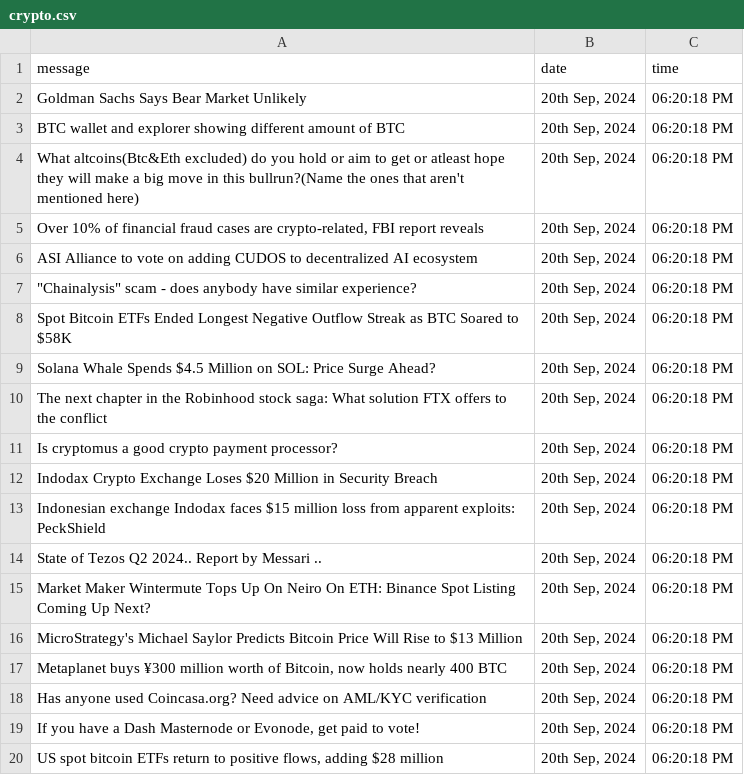
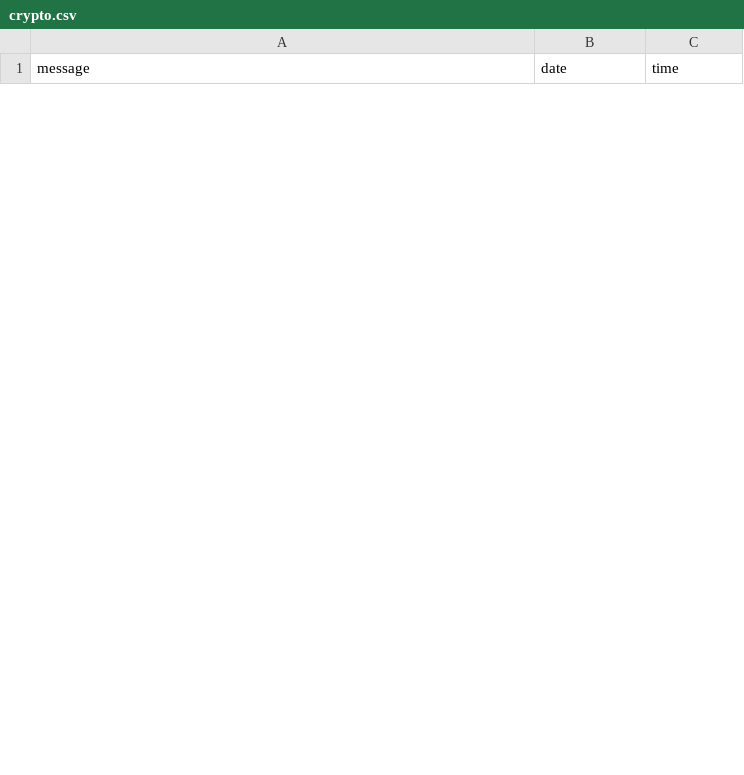
Before and after one commit to AnirudhSinghBhadauria/pyspark, a CSV file: data/crypto.csv, drawn as a sheet; only a part is shown; removed rows and columns are numbered as before the commit, all else as after; the diff covers the shown part only; the diff names each change by its address in the sheet, - before the commit and + after, or states it on an @@ line.

```diff
--- a/data/crypto.csv
+++ b/data/crypto.csv
-row 2: Goldman Sachs Says Bear Market Unlikely | 20th Sep, 2024 | 06:20:18 PM
-row 3: BTC wallet and explorer showing different amount of BTC | 20th Sep, 2024 | 06:20:18 PM
-row 4: What altcoins(Btc&Eth excluded) do you hold or aim to get or atleast hope they will make a big move in this bullrun?(Name the ones that aren't mentioned here) | 20th Sep, 2024 | 06:20:18 PM
-row 5: Over 10% of financial fraud cases are crypto-related, FBI report reveals | 20th Sep, 2024 | 06:20:18 PM
-row 6: ASI Alliance to vote on adding CUDOS to decentralized AI ecosystem | 20th Sep, 2024 | 06:20:18 PM
-row 7: "Chainalysis" scam - does anybody have similar experience? | 20th Sep, 2024 | 06:20:18 PM
-row 8: Spot Bitcoin ETFs Ended Longest Negative Outflow Streak as BTC Soared to $58K | 20th Sep, 2024 | 06:20:18 PM
-row 9: Solana Whale Spends $4.5 Million on SOL: Price Surge Ahead? | 20th Sep, 2024 | 06:20:18 PM
-row 10: The next chapter in the Robinhood stock saga: What solution FTX offers to the conflict | 20th Sep, 2024 | 06:20:18 PM
-row 11: Is cryptomus a good crypto payment processor? | 20th Sep, 2024 | 06:20:18 PM
-row 12: Indodax Crypto Exchange Loses $20 Million in Security Breach | 20th Sep, 2024 | 06:20:18 PM
-row 13: Indonesian exchange Indodax faces $15 million loss from apparent exploits: PeckShield | 20th Sep, 2024 | 06:20:18 PM
-row 14: State of Tezos Q2 2024.. Report by Messari .. | 20th Sep, 2024 | 06:20:18 PM
-row 15: Market Maker Wintermute Tops Up On Neiro On ETH: Binance Spot Listing Coming Up Next? | 20th Sep, 2024 | 06:20:18 PM
-row 16: MicroStrategy's Michael Saylor Predicts Bitcoin Price Will Rise to $13 Million | 20th Sep, 2024 | 06:20:18 PM
-row 17: Metaplanet buys ¥300 million worth of Bitcoin, now holds nearly 400 BTC | 20th Sep, 2024 | 06:20:18 PM
-row 18: Has anyone used Coincasa.org? Need advice on AML/KYC verification | 20th Sep, 2024 | 06:20:18 PM
-row 19: If you have a Dash Masternode or Evonode, get paid to vote! | 20th Sep, 2024 | 06:20:18 PM
-row 20: US spot bitcoin ETFs return to positive flows, adding $28 million | 20th Sep, 2024 | 06:20:18 PM
```
Also changed, not shown: 28 added rows and 6 removed rows elsewhere in this file, 1 other file.
